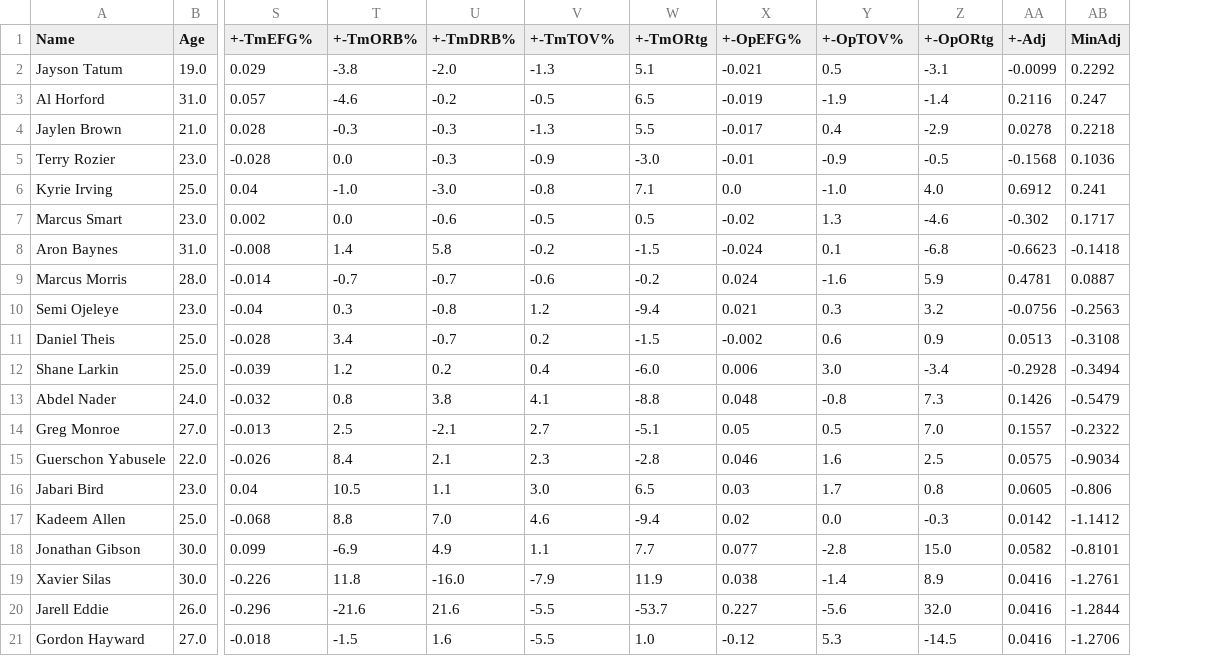
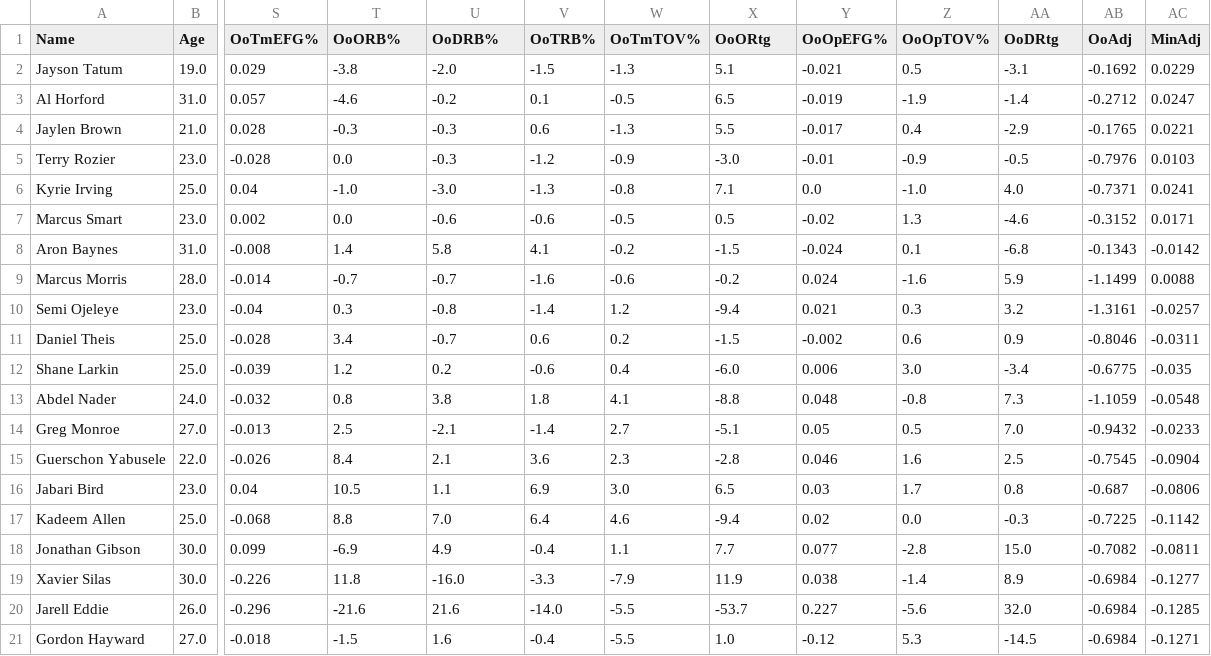
Before and after one commit to armaank1999/bball-stats, a CSV file: BOS2018.csv, drawn as a sheet; only a part is shown, gaps mark what is left out; removed rows and columns are numbered as before the commit, all else as after; the diff names each change by its address in the sheet, - before the commit and + after, or states it on an @@ line.

Commit message:
col name refactor and I broke normalize

```diff
--- a/BOS2018.csv
+++ b/BOS2018.csv
+column V (OoTRB%), rows 2-21: -1.5 | 0.1 | 0.6 | -1.2 | -1.3 | -0.6 | 4.1 | -1.6 | -1.4 | 0.6 | -0.6 | 1.8 | -1.4 | 3.6 | 6.9 | 6.4 | -0.4 | -3.3 | -14.0 | -0.4
-column AA (+-Adj), rows 2-21: -0.0099 | 0.2116 | 0.0278 | -0.1568 | 0.6912 | -0.302 | -0.6623 | 0.4781 | -0.0756 | 0.0513 | -0.2928 | 0.1426 | 0.1557 | 0.0575 | 0.0605 | 0.0142 | 0.0582 | 0.0416 | 0.0416 | 0.0416
+column AB (OoAdj), rows 2-21: -0.1692 | -0.2712 | -0.1765 | -0.7976 | -0.7371 | -0.3152 | -0.1343 | -1.1499 | -1.3161 | -0.8046 | -0.6775 | -1.1059 | -0.9432 | -0.7545 | -0.687 | -0.7225 | -0.7082 | -0.6984 | -0.6984 | -0.6984
-S1: +-TmEFG%
+S1: OoTmEFG%
-T1: +-TmORB%
+T1: OoORB%
-U1: +-TmDRB%
+U1: OoDRB%
-W1: +-TmTOV%
+W1: OoTmTOV%
-X1: +-TmORtg
+X1: OoORtg
-Y1: +-OpEFG%
+Y1: OoOpEFG%
-Z1: +-OpTOV%
+Z1: OoOpTOV%
-AA1: +-OpORtg
+AA1: OoDRtg
-AC2 (MinAdj): 0.2292
+AC2 (MinAdj): 0.0229
-AC3 (MinAdj): 0.247
+AC3 (MinAdj): 0.0247
-AC4 (MinAdj): 0.2218
+AC4 (MinAdj): 0.0221
-AC5 (MinAdj): 0.1036
+AC5 (MinAdj): 0.0103
-AC6 (MinAdj): 0.241
+AC6 (MinAdj): 0.0241
-AC7 (MinAdj): 0.1717
+AC7 (MinAdj): 0.0171
-AC8 (MinAdj): -0.1418
+AC8 (MinAdj): -0.0142
-AC9 (MinAdj): 0.0887
+AC9 (MinAdj): 0.0088
-AC10 (MinAdj): -0.2563
+AC10 (MinAdj): -0.0257
-AC11 (MinAdj): -0.3108
+AC11 (MinAdj): -0.0311
-AC12 (MinAdj): -0.3494
+AC12 (MinAdj): -0.035
-AC13 (MinAdj): -0.5479
+AC13 (MinAdj): -0.0548
-AC14 (MinAdj): -0.2322
+AC14 (MinAdj): -0.0233
-AC15 (MinAdj): -0.9034
+AC15 (MinAdj): -0.0904
-AC16 (MinAdj): -0.806
+AC16 (MinAdj): -0.0806
-AC17 (MinAdj): -1.1412
+AC17 (MinAdj): -0.1142
-AC18 (MinAdj): -0.8101
+AC18 (MinAdj): -0.0811
-AC19 (MinAdj): -1.2761
+AC19 (MinAdj): -0.1277
-AC20 (MinAdj): -1.2844
+AC20 (MinAdj): -0.1285
-AC21 (MinAdj): -1.2706
+AC21 (MinAdj): -0.1271
```
Also changed, not shown: 2 other files.
